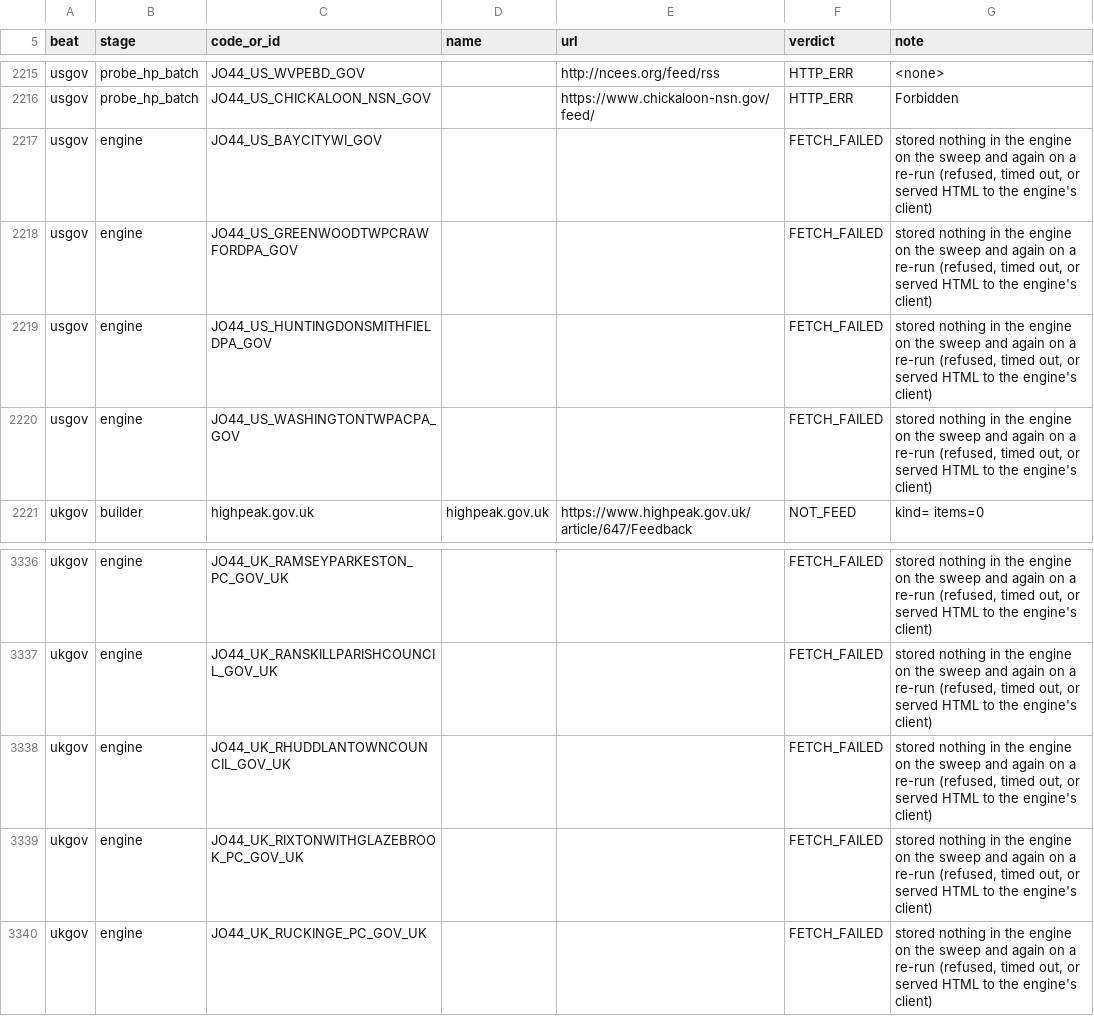
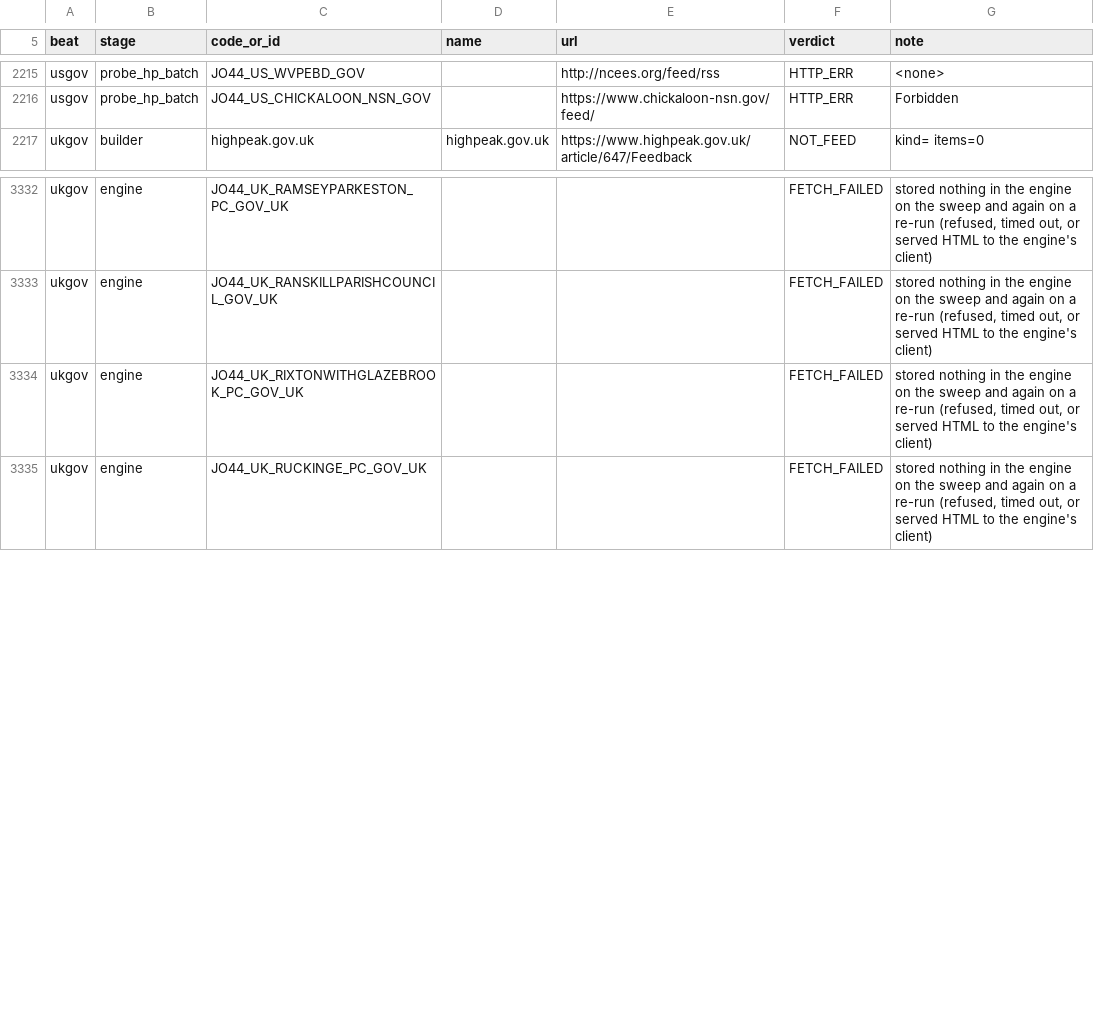
Before and after one commit to rayanchl/JapanOSINT, a TSV file: docs/rejected-sources-batch44.tsv, drawn as a sheet; only a part is shown, gaps mark what is left out; the diff names each change by its address in the sheet, - before the commit and + after, or states it on an @@ line.

```diff
--- a/docs/rejected-sources-batch44.tsv
+++ b/docs/rejected-sources-batch44.tsv
-row 2217: usgov | engine | JO44_US_BAYCITYWI_GOV |  |  | FETCH_FAILED | stored nothing in the engine on the sweep and again on a re-run (refused, timed out, or served HTML to the engine's client)
-row 2218: usgov | engine | JO44_US_GREENWOODTWPCRAWFORDPA_GOV |  |  | FETCH_FAILED | stored nothing in the engine on the sweep and again on a re-run (refused, timed out, or served HTML to the engine's client)
-row 2219: usgov | engine | JO44_US_HUNTINGDONSMITHFIELDPA_GOV |  |  | FETCH_FAILED | stored nothing in the engine on the sweep and again on a re-run (refused, timed out, or served HTML to the engine's client)
-row 2220: usgov | engine | JO44_US_WASHINGTONTWPACPA_GOV |  |  | FETCH_FAILED | stored nothing in the engine on the sweep and again on a re-run (refused, timed out, or served HTML to the engine's client)
-row 3338: ukgov | engine | JO44_UK_RHUDDLANTOWNCOUNCIL_GOV_UK |  |  | FETCH_FAILED | stored nothing in the engine on the sweep and again on a re-run (refused, timed out, or served HTML to the engine's client)
```
Also changed, not shown: docs/rejected-sources-batch46.tsv, docs/verified-sources-batch44.tsv, 21 other files.
